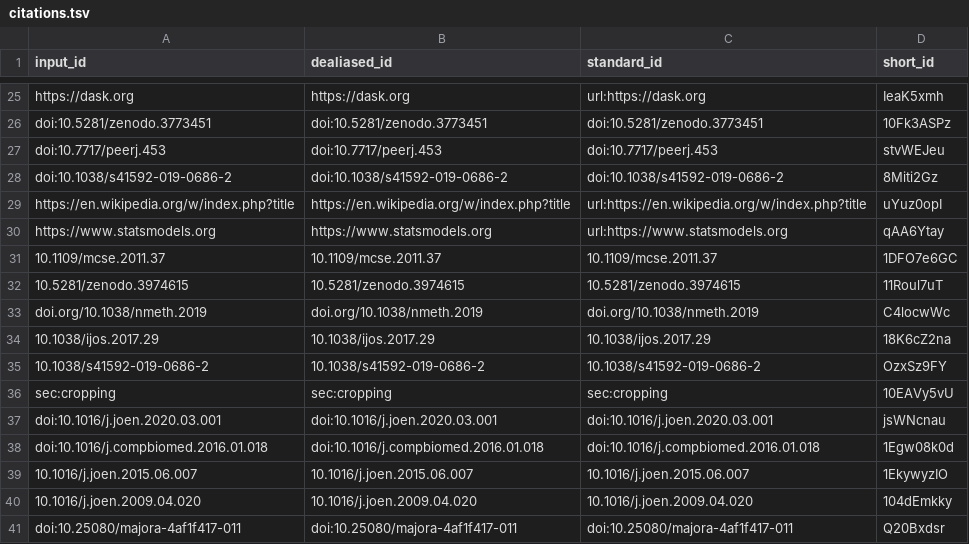
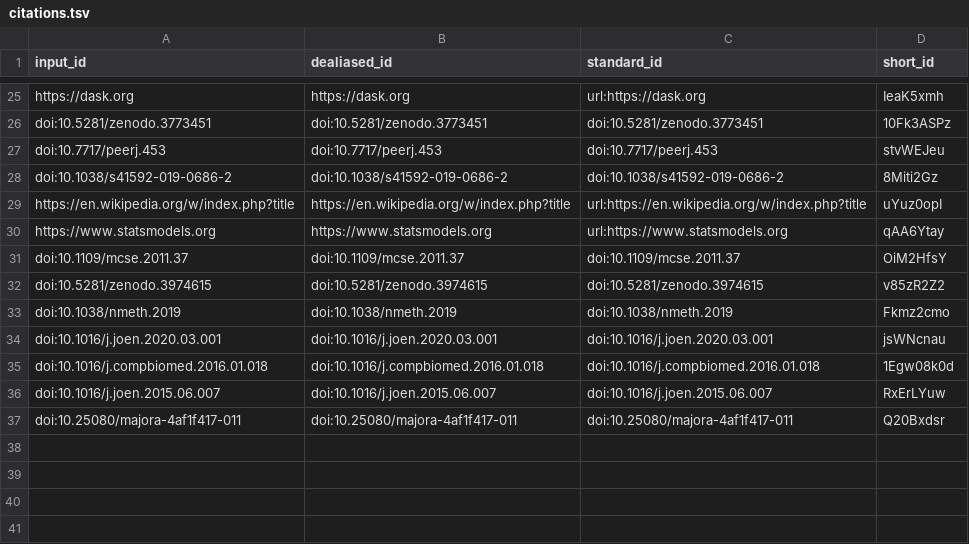
Before and after one commit to habi/zmk-tooth-cohort-method-manuscript, a TSV file: citations.tsv, drawn as a sheet; only a part is shown, gaps mark what is left out; removed rows and columns are numbered as before the commit, all else as after; the diff names each change by its address in the sheet, - before the commit and + after, or states it on an @@ line.

Commit message:
Fix citations and internal references [ci skip]
This build is based on
https://github.com/habi/zmk-tooth-cohort-method-manuscript/commit/3bd18c5c9f65baca71f0b4a434891aac3784014f.

This commit was created by the following CI build and job:
https://github.com/habi/zmk-tooth-cohort-method-manuscript/commit/3bd18c5c9f65baca71f0b4a434891aac3784014f/checks
https://github.com/habi/zmk-tooth-cohort-method-manuscript/runs/331197332

```diff
--- a/citations.tsv
+++ b/citations.tsv
-row 31: 10.1109/mcse.2011.37 | 10.1109/mcse.2011.37 | 10.1109/mcse.2011.37 | 1DFO7e6GC
-row 32: 10.5281/zenodo.3974615 | 10.5281/zenodo.3974615 | 10.5281/zenodo.3974615 | 11Roul7uT
-row 33: doi.org/10.1038/nmeth.2019 | doi.org/10.1038/nmeth.2019 | doi.org/10.1038/nmeth.2019 | C4locwWc
-row 34: 10.1038/ijos.2017.29 | 10.1038/ijos.2017.29 | 10.1038/ijos.2017.29 | 18K6cZ2na
-row 35: 10.1038/s41592-019-0686-2 | 10.1038/s41592-019-0686-2 | 10.1038/s41592-019-0686-2 | OzxSz9FY
-row 36: sec:cropping | sec:cropping | sec:cropping | 10EAVy5vU
+row 31: doi:10.1109/mcse.2011.37 | doi:10.1109/mcse.2011.37 | doi:10.1109/mcse.2011.37 | OiM2HfsY
+row 32: doi:10.5281/zenodo.3974615 | doi:10.5281/zenodo.3974615 | doi:10.5281/zenodo.3974615 | v85zR2Z2
+row 33: doi:10.1038/nmeth.2019 | doi:10.1038/nmeth.2019 | doi:10.1038/nmeth.2019 | Fkmz2cmo
-row 39: 10.1016/j.joen.2015.06.007 | 10.1016/j.joen.2015.06.007 | 10.1016/j.joen.2015.06.007 | 1EkywyzIO
-row 40: 10.1016/j.joen.2009.04.020 | 10.1016/j.joen.2009.04.020 | 10.1016/j.joen.2009.04.020 | 104dEmkky
+row 36: doi:10.1016/j.joen.2015.06.007 | doi:10.1016/j.joen.2015.06.007 | doi:10.1016/j.joen.2015.06.007 | RxErLYuw
```
Also changed, not shown: 7 other files.
